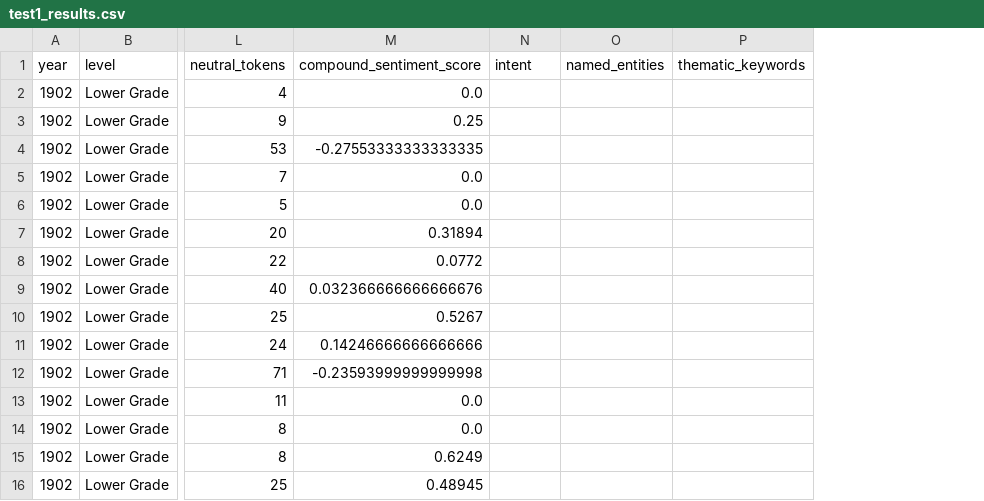
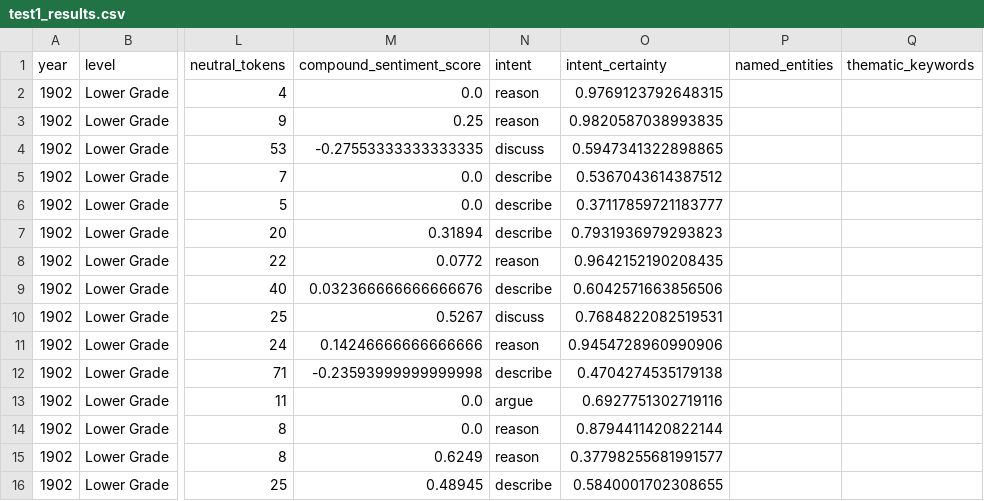
Before and after one commit to Connor-Sebastian-S/nls_scot_exams_analysis, a CSV file: output/test1_results.csv, drawn as a sheet; only a part is shown, gaps mark what is left out; the diff names each change by its address in the sheet, - before the commit and + after, or states it on an @@ line.

```diff
--- a/output/test1_results.csv
+++ b/output/test1_results.csv
+column O (intent_certainty), rows 2-16: 0.9769123792648315 | 0.9820587038993835 | 0.5947341322898865 | 0.5367043614387512 | 0.37117859721183777 | 0.7931936979293823 | 0.9642152190208435 | 0.6042571663856506 | 0.7684822082519531 | 0.9454728960990906 | 0.4704274535179138 | 0.6927751302719116 | 0.8794411420822144 | 0.37798255681991577 | 0.5840001702308655
-N2:N3 (intent): (empty)
+N2:N3 (intent): reason
-N4 (intent): (empty)
+N4 (intent): discuss
-N5:N7 (intent): (empty)
+N5:N7 (intent): describe
-N8 (intent): (empty)
+N8 (intent): reason
-N9 (intent): (empty)
+N9 (intent): describe
-N10 (intent): (empty)
+N10 (intent): discuss
-N11 (intent): (empty)
+N11 (intent): reason
-N12 (intent): (empty)
+N12 (intent): describe
-N13 (intent): (empty)
+N13 (intent): argue
-N14:N15 (intent): (empty)
+N14:N15 (intent): reason
-N16 (intent): (empty)
+N16 (intent): describe
```
Also changed, not shown: output/test2_results.csv, output/test_results.csv, 10 other files.
